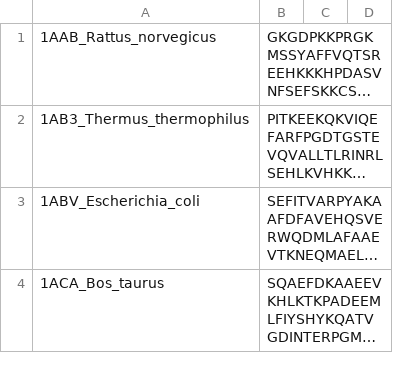
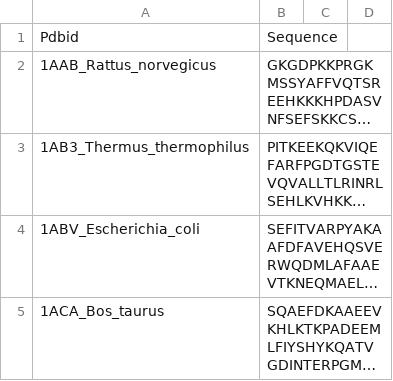
Before and after one commit to dppalit/SSE-driven-Alignment-Free-Method, a CSV file: 1092_Primary.csv, drawn as a sheet; only a part is shown; long unchanged cells end in …; the diff names each change by its address in the sheet, - before the commit and + after, or states it on an @@ line.

Commit message:
Update 1092_Primary.csv

```diff
--- a/1092_Primary.csv
+++ b/1092_Primary.csv
+row 1: Pdbid | Sequence
```
